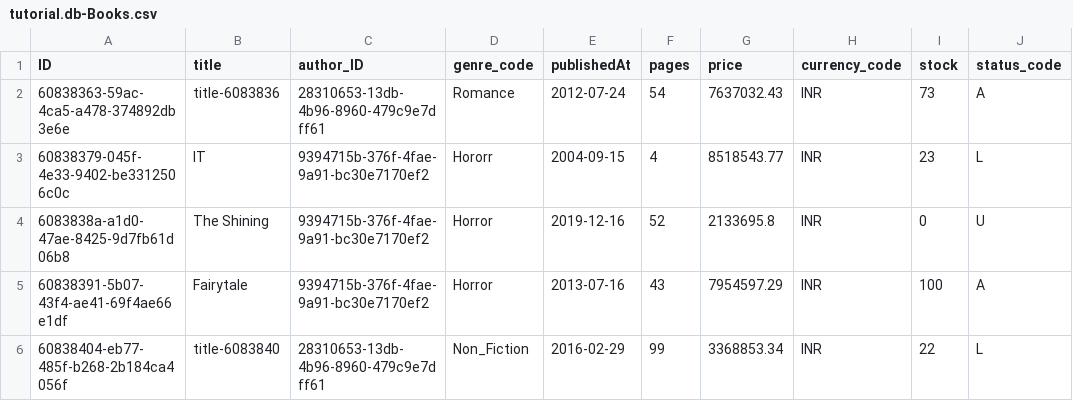
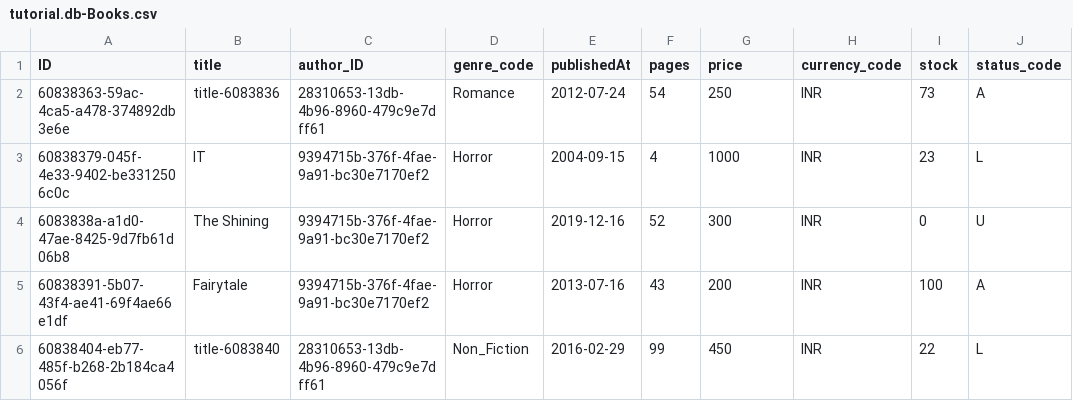
Before and after one commit to thanujnair/Bookstore-CAP-Tutorial, a CSV file: db/data/tutorial.db-Books.csv, drawn as a sheet; only a part is shown; the diff names each change by its address in the sheet, - before the commit and + after, or states it on an @@ line.

```diff
--- a/db/data/tutorial.db-Books.csv
+++ b/db/data/tutorial.db-Books.csv
-G2 (price): 7637032.43
+G2 (price): 250
-D3 (genre_code): Hororr
+D3 (genre_code): Horror
-G3 (price): 8518543.77
+G3 (price): 1000
-G4 (price): 2133695.8
+G4 (price): 300
-G5 (price): 7954597.29
+G5 (price): 200
-G6 (price): 3368853.34
+G6 (price): 450
```
Also changed, not shown: 3 other files.
